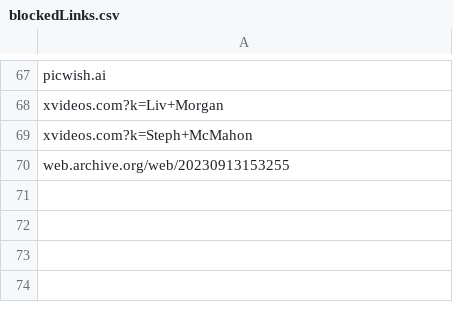
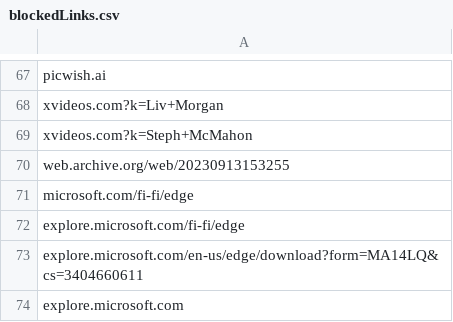
Before and after one commit to NightmaREE3Z/Firefox-Enhancer, a CSV file: blocker/lists/blockedLinks.csv, drawn as a sheet; only a part is shown, gaps mark what is left out.

```diff
--- a/blocker/lists/blockedLinks.csv
+++ b/blocker/lists/blockedLinks.csv
@@ -70 +70,5 @@ xvideos.com?k=Steph+McMahon
 web.archive.org/web/20230913153255
+microsoft.com/fi-fi/edge
+explore.microsoft.com/fi-fi/edge
+explore.microsoft.com/en-us/edge/download?form=MA14LQ&cs=3404660611
+explore.microsoft.com
```
Also changed, not shown: blocker/lists/TrustedSites.csv, blocker/lists/blockedTerms.csv, 16 other files.
